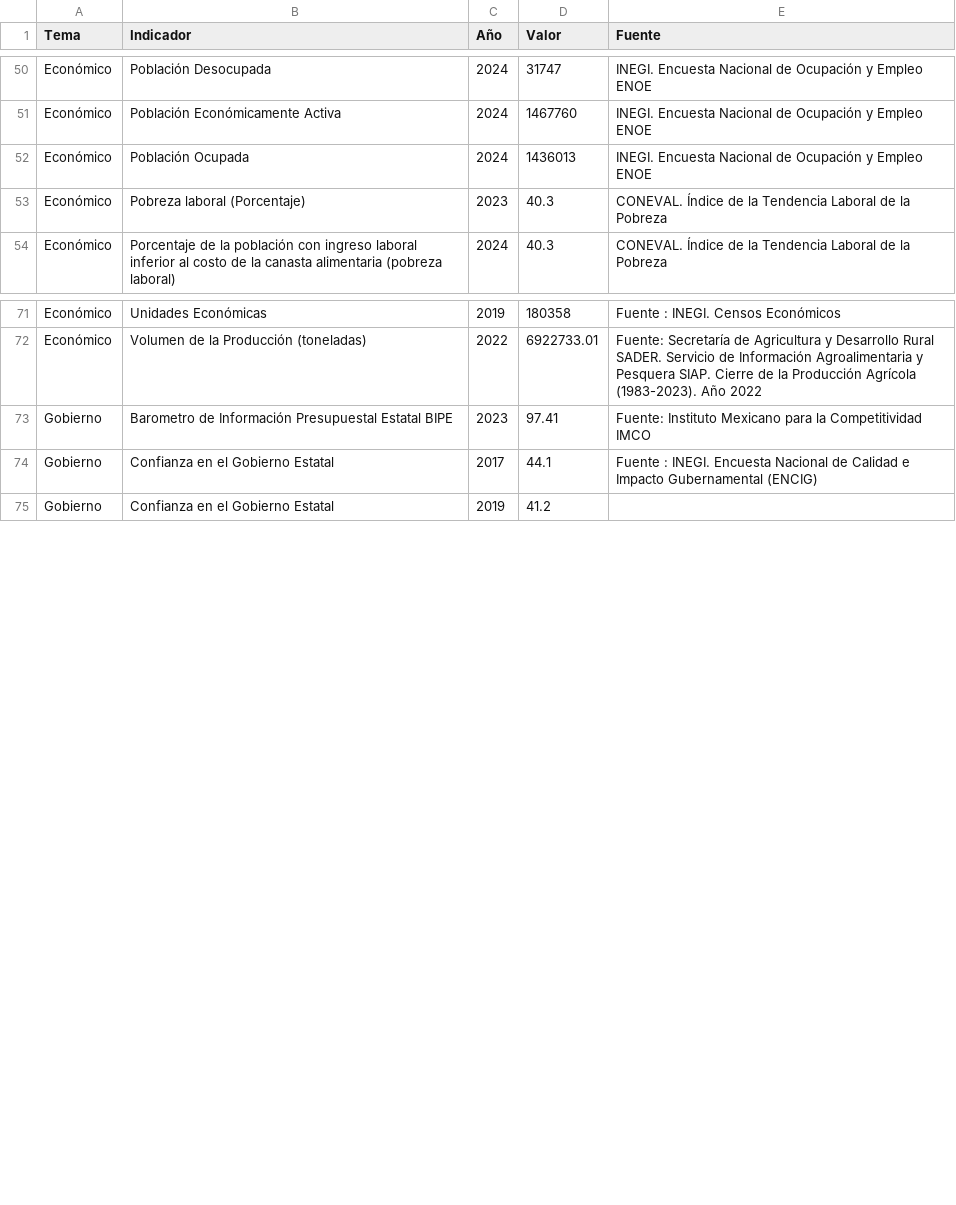
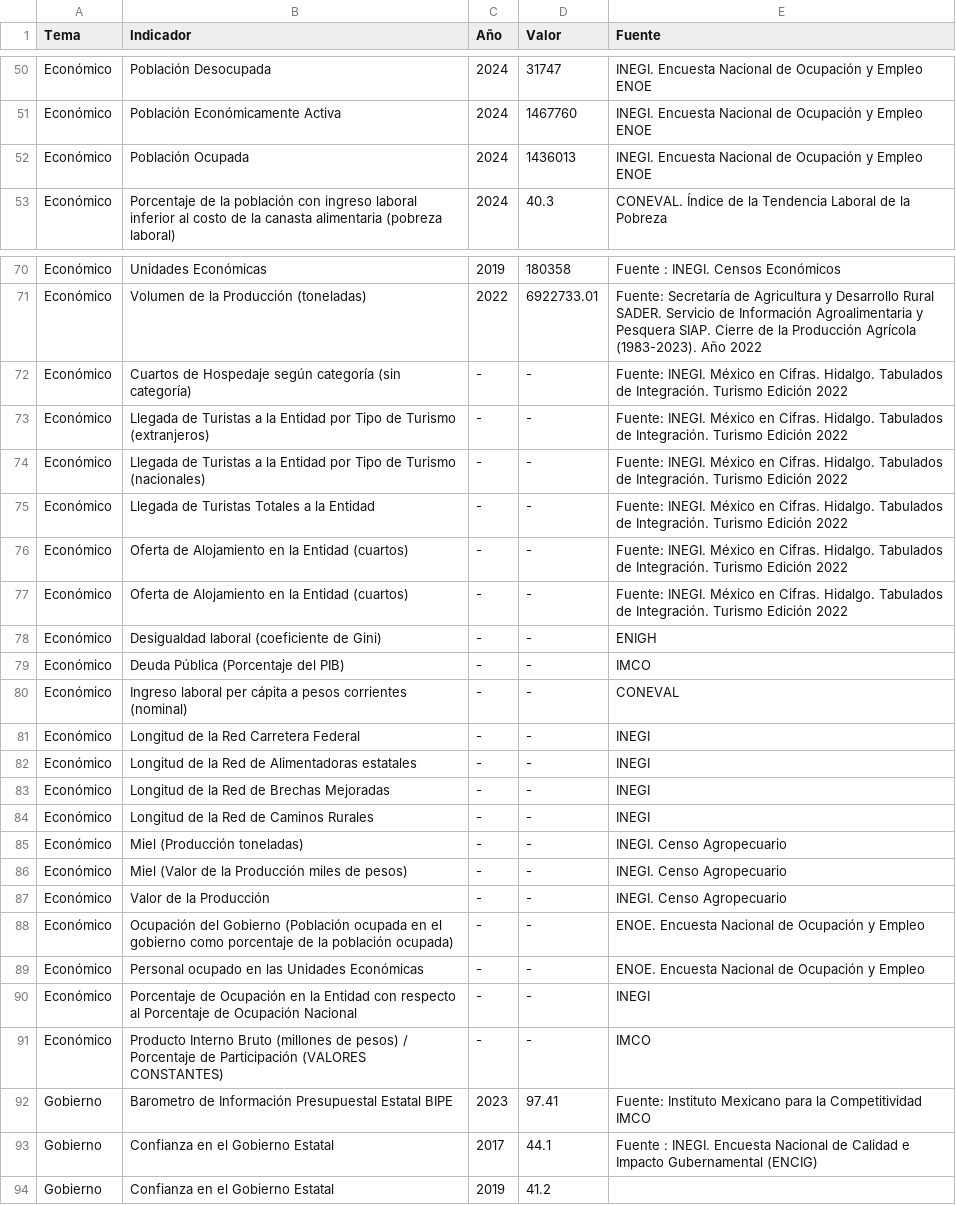
Before and after one commit to JairEsc/Gob, a CSV file: Tablero_indicadores/Datos/Hidalgo_historico.csv, drawn as a sheet; only a part is shown, gaps mark what is left out; the diff covers the shown part only.

```diff
--- a/Tablero_indicadores/Datos/Hidalgo_historico.csv
+++ b/Tablero_indicadores/Datos/Hidalgo_historico.csv
@@ -52,3 +52,2 @@
 "Económico","Población Ocupada",2024,1436013,"INEGI. Encuesta Nacional de Ocupación y Empleo ENOE"
-"Económico","Pobreza laboral (Porcentaje)",2023,40.3,"CONEVAL. Índice de la Tendencia Laboral de la Pobreza"
 "Económico","Porcentaje de la población con ingreso laboral inferior al costo de la canasta alimentaria (pobreza laboral)",2024,40.3,"CONEVAL. Índice de la Tendencia Laboral de la Pobreza"
@@ -72,2 +71,22 @@
 "Económico","Volumen de la Producción (toneladas)",2022,6922733.01,"Fuente: Secretaría de Agricultura y Desarrollo Rural SADER. Servicio de Información Agroalimentaria y Pesquera  SIAP. Cierre de la Producción Agrícola (1983-2023). Año 2022"
+"Económico","Cuartos de Hospedaje según categoría (sin categoría)",-,-,"Fuente: INEGI. México en Cifras. Hidalgo. Tabulados de Integración. Turismo Edición 2022"
+"Económico","Llegada de Turistas a la Entidad por Tipo de Turismo (extranjeros)",-,-,"Fuente: INEGI. México en Cifras. Hidalgo. Tabulados de Integración. Turismo Edición 2022"
+"Económico","Llegada de Turistas a la Entidad por Tipo de Turismo (nacionales)",-,-,"Fuente: INEGI. México en Cifras. Hidalgo. Tabulados de Integración. Turismo Edición 2022"
+"Económico","Llegada de Turistas Totales a la Entidad",-,-,"Fuente: INEGI. México en Cifras. Hidalgo. Tabulados de Integración. Turismo Edición 2022"
+"Económico","Oferta de Alojamiento en la Entidad (cuartos)",-,-,"Fuente: INEGI. México en Cifras. Hidalgo. Tabulados de Integración. Turismo Edición 2022"
+"Económico","Oferta de Alojamiento en la Entidad (cuartos)",-,-,"Fuente: INEGI. México en Cifras. Hidalgo. Tabulados de Integración. Turismo Edición 2022"
+"Económico","Desigualdad laboral (coeficiente de Gini)",-,-,"ENIGH"
+"Económico","Deuda Pública (Porcentaje del PIB)",-,-,"IMCO"
+"Económico","Ingreso laboral per cápita a pesos corrientes (nominal)",-,-,"CONEVAL"
+"Económico","Longitud de la Red Carretera Federal",-,-,"INEGI"
+"Económico","Longitud de la Red de Alimentadoras estatales",-,-,"INEGI"
+"Económico","Longitud de la Red de Brechas Mejoradas",-,-,"INEGI"
+"Económico","Longitud de la Red de Caminos Rurales",-,-,"INEGI"
+"Económico","Miel (Producción toneladas)",-,-,"INEGI. Censo Agropecuario"
+"Económico","Miel (Valor de la Producción miles de pesos)",-,-,"INEGI. Censo Agropecuario"
+"Económico","Valor de la Producción",-,-,"INEGI. Censo Agropecuario"
+"Económico","Ocupación del Gobierno (Población ocupada en el gobierno como porcentaje de la población ocupada)",-,-,"ENOE. Encuesta Nacional de Ocupación y Empleo"
+"Económico","Personal ocupado en las Unidades Económicas",-,-,"ENOE. Encuesta Nacional de Ocupación y Empleo"
+"Económico","Porcentaje de Ocupación en la Entidad con respecto al Porcentaje de Ocupación Nacional",-,-,"INEGI"
+"Económico","Producto Interno Bruto (millones de pesos) / Porcentaje de Participación (VALORES CONSTANTES)",-,-,"IMCO"
 "Gobierno","Barometro de Información Presupuestal Estatal BIPE",2023,97.41,"Fuente: Instituto Mexicano para la Competitividad IMCO"
```
Also changed, not shown: 16 added rows elsewhere in this file, Tablero_indicadores/Datos/Nacional.csv, 3 other files.
